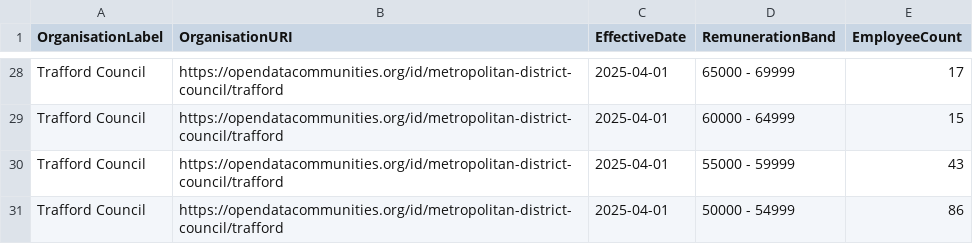
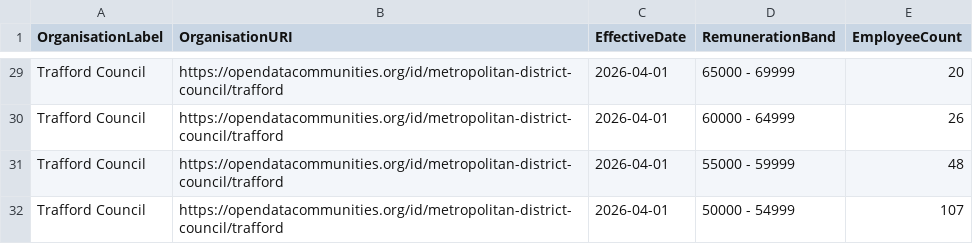
Before and after one commit to traffordDataLab/council_open_data, a CSV file: transparency_code/senior_salaries/senior_salaries_count.csv, drawn as a sheet; only a part is shown, gaps mark what is left out; addresses are those after the commit; the diff covers the shown part only; the diff names each change by its address in the sheet, - before the commit and + after, or states it on an @@ line.

```diff
--- a/transparency_code/senior_salaries/senior_salaries_count.csv
+++ b/transparency_code/senior_salaries/senior_salaries_count.csv
-C29:C32 (EffectiveDate): 2025-04-01
+C29:C32 (EffectiveDate): 2026-04-01
-E29 (EmployeeCount): 17
+E29 (EmployeeCount): 20
-E30 (EmployeeCount): 15
+E30 (EmployeeCount): 26
-E31 (EmployeeCount): 43
+E31 (EmployeeCount): 48
-E32 (EmployeeCount): 86
+E32 (EmployeeCount): 107
```
Also changed, not shown: 1 added row and 41 edited cells elsewhere in this file, transparency_code/senior_salaries/senior_salaries_employees.csv, transparency_code/trade_union_facility_time/trade_union_facility_time.csv, 3 other files.
